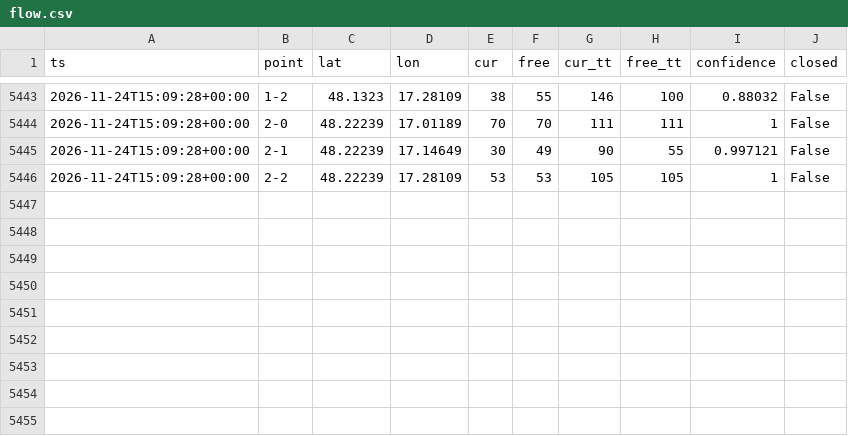
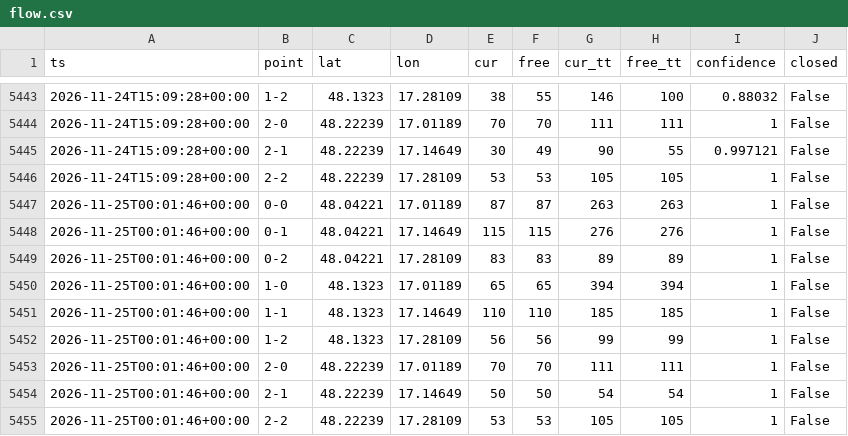
Before and after one commit to lalasonycierny/ba-livetraffic, a CSV file: data/flow.csv, drawn as a sheet; only a part is shown, gaps mark what is left out; the diff names each change by its address in the sheet, - before the commit and + after, or states it on an @@ line.

```diff
--- a/data/flow.csv
+++ b/data/flow.csv
+row 5447: 2026-11-25T00:01:46+00:00 | 0-0 | 48.04221 | 17.01189 | 87 | 87 | 263 | 263 | 1 | False
+row 5448: 2026-11-25T00:01:46+00:00 | 0-1 | 48.04221 | 17.14649 | 115 | 115 | 276 | 276 | 1 | False
+row 5449: 2026-11-25T00:01:46+00:00 | 0-2 | 48.04221 | 17.28109 | 83 | 83 | 89 | 89 | 1 | False
+row 5450: 2026-11-25T00:01:46+00:00 | 1-0 | 48.1323 | 17.01189 | 65 | 65 | 394 | 394 | 1 | False
+row 5451: 2026-11-25T00:01:46+00:00 | 1-1 | 48.1323 | 17.14649 | 110 | 110 | 185 | 185 | 1 | False
+row 5452: 2026-11-25T00:01:46+00:00 | 1-2 | 48.1323 | 17.28109 | 56 | 56 | 99 | 99 | 1 | False
+row 5453: 2026-11-25T00:01:46+00:00 | 2-0 | 48.22239 | 17.01189 | 70 | 70 | 111 | 111 | 1 | False
+row 5454: 2026-11-25T00:01:46+00:00 | 2-1 | 48.22239 | 17.14649 | 50 | 50 | 54 | 54 | 1 | False
+row 5455: 2026-11-25T00:01:46+00:00 | 2-2 | 48.22239 | 17.28109 | 53 | 53 | 105 | 105 | 1 | False
```
Also changed, not shown: 1 other file.
